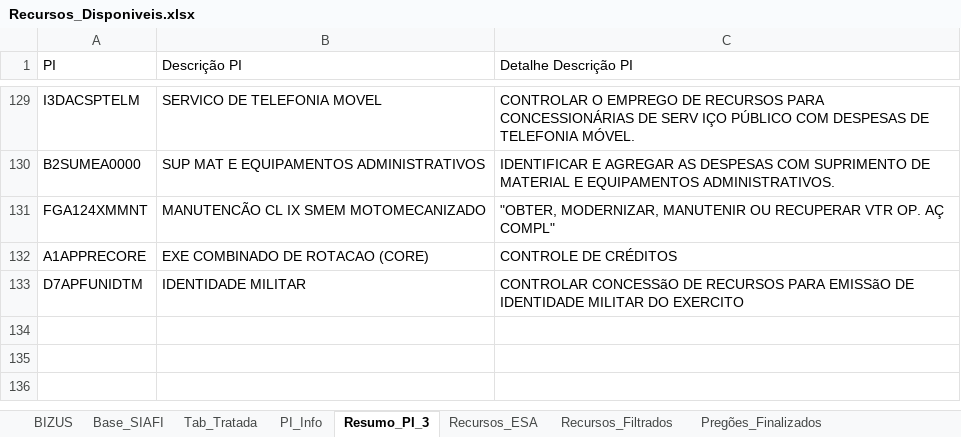
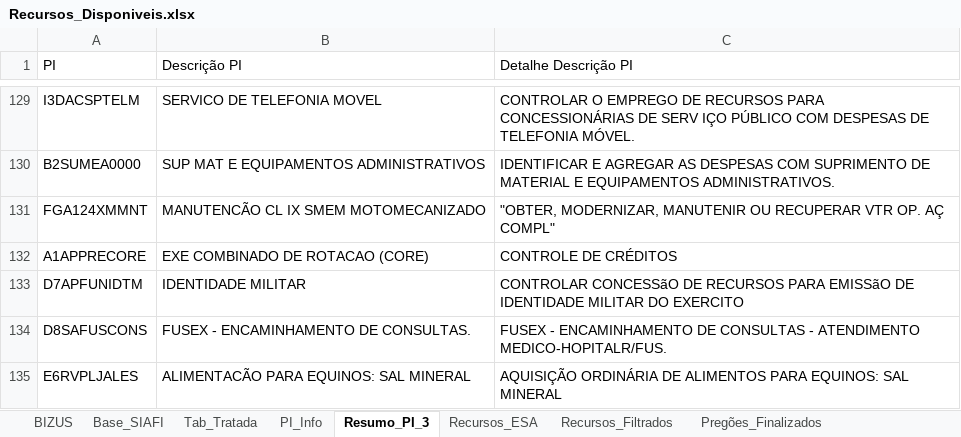
Before and after one commit to DiogoPqdt/Dashboard_ESA, an Excel workbook: base_dados/Recursos_Disponiveis.xlsx, sheet Resumo_PI_3, drawn as a sheet; only a part is shown, gaps mark what is left out; values as stored, in another font and other column widths than the file's, no borders; table styles not drawn; the diff names each change by its address in the sheet, - before the commit and + after, or states it on an @@ line.

```diff
--- a/base_dados/Recursos_Disponiveis.xlsx (sheet Resumo_PI_3)
+++ b/base_dados/Recursos_Disponiveis.xlsx (sheet Resumo_PI_3)
+row 134: D8SAFUSCONS | FUSEX - ENCAMINHAMENTO DE CONSULTAS. | FUSEX - ENCAMINHAMENTO DE CONSULTAS - ATENDIMENTO MEDICO-HOPITALR/FUS.
+row 135: E6RVPLJALES | ALIMENTACÃO PARA EQUINOS: SAL MINERAL | AQUISIÇÃO ORDINÁRIA DE ALIMENTOS PARA EQUINOS: SAL MINERAL
```
Also changed, not shown: sheet Recursos_ESA, sheet Recursos_Filtrados, sheet Tab_Tratada, sheet Base_SIAFI, sheet Pregões_Vigentes, sheet PI_Info, notebook/empenhos_2024_liquidar.xlsx, notebook/empenhos_mais_60_dias.xlsx, 7 other files.
